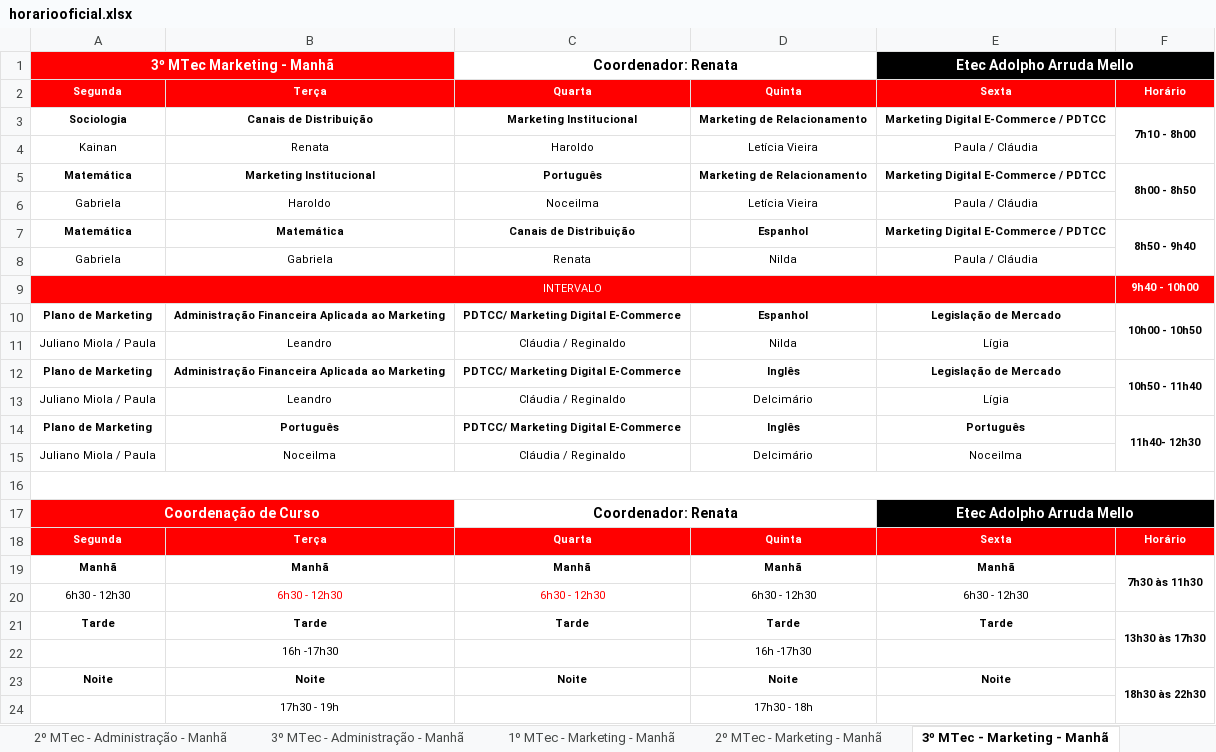
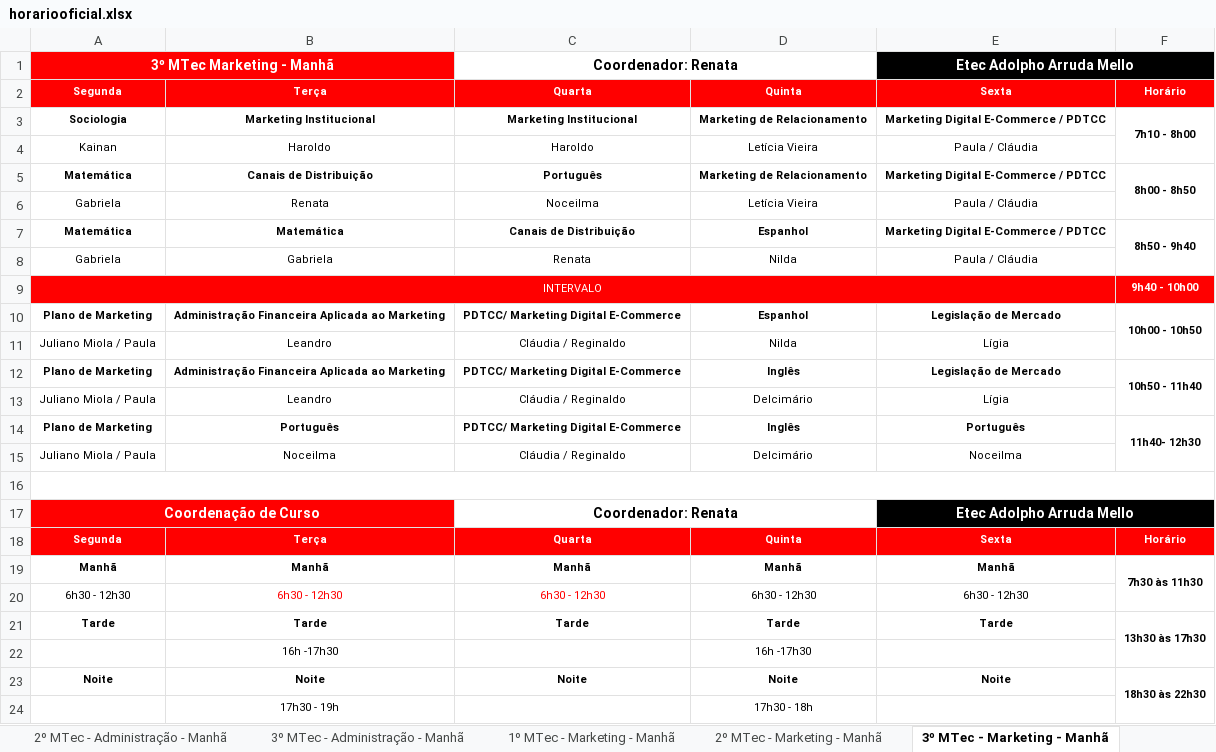
Before and after one commit to aprendendonuvem/arquivos, an Excel workbook: horariooficial.xlsx, sheet 3º MTec - Marketing - Manhã, drawn as a sheet; values as stored, in another font and other column widths than the file's, no borders; the diff names each change by its address in the sheet, - before the commit and + after, or states it on an @@ line.

```diff
--- a/horariooficial.xlsx (sheet 3º MTec - Marketing - Manhã)
+++ b/horariooficial.xlsx (sheet 3º MTec - Marketing - Manhã)
-B3: Canais de Distribuição
+B3: Marketing Institucional
-B4: Renata
+B4: Haroldo
-B5: Marketing Institucional
+B5: Canais de Distribuição
-B6: Haroldo
+B6: Renata
```
Also changed, not shown: sheet 2º MTec - Administração - Manhã, sheet 1º MTec - Administração - Manhã, sheet 1º MTec - Marketing - Manhã, sheet 2º MTec - Marketing - Manhã, sheet 3º MTec - Administração - Manhã, sheet 2º AMS - Administração - Tarde, 4 more sheets, other sheet tabs, 1 other file.
